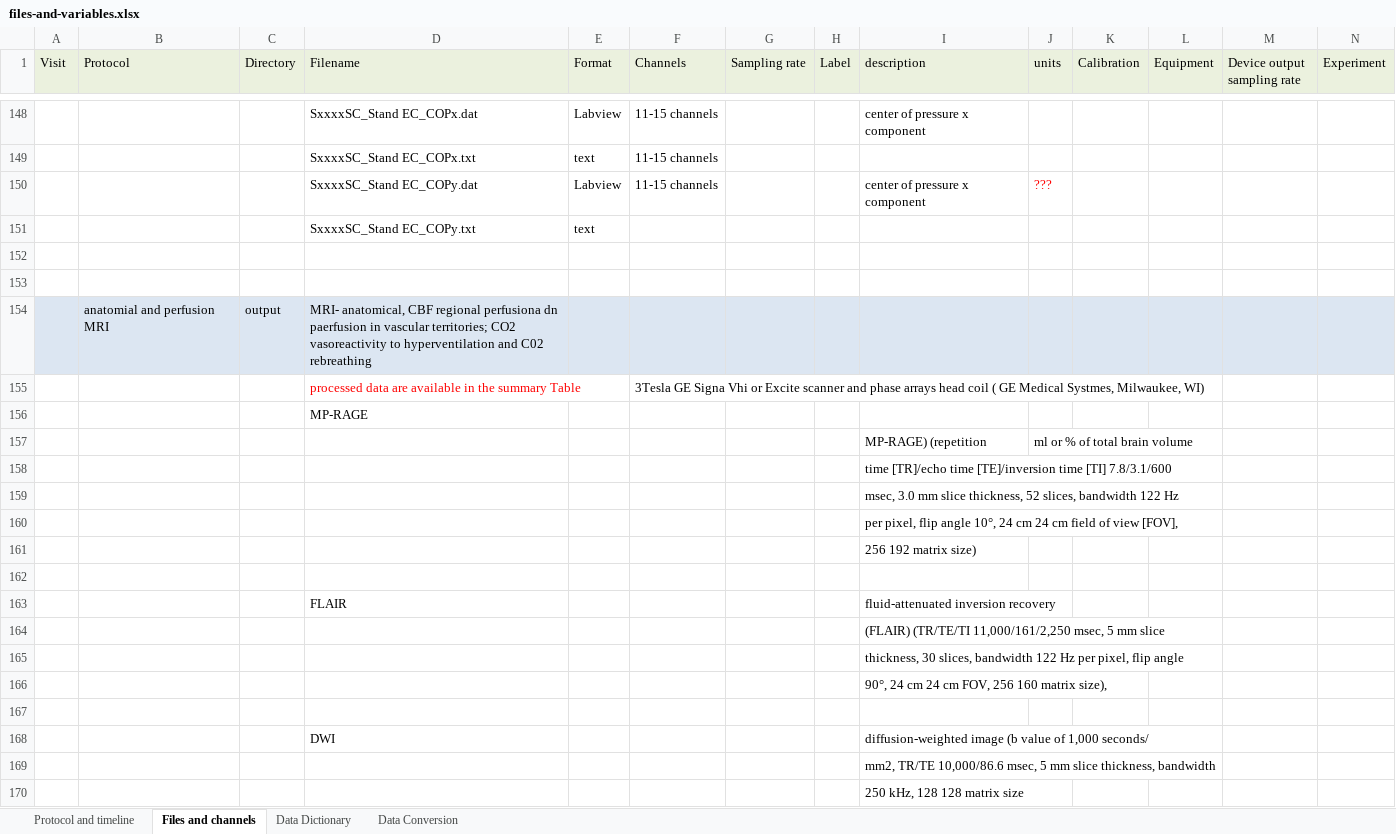
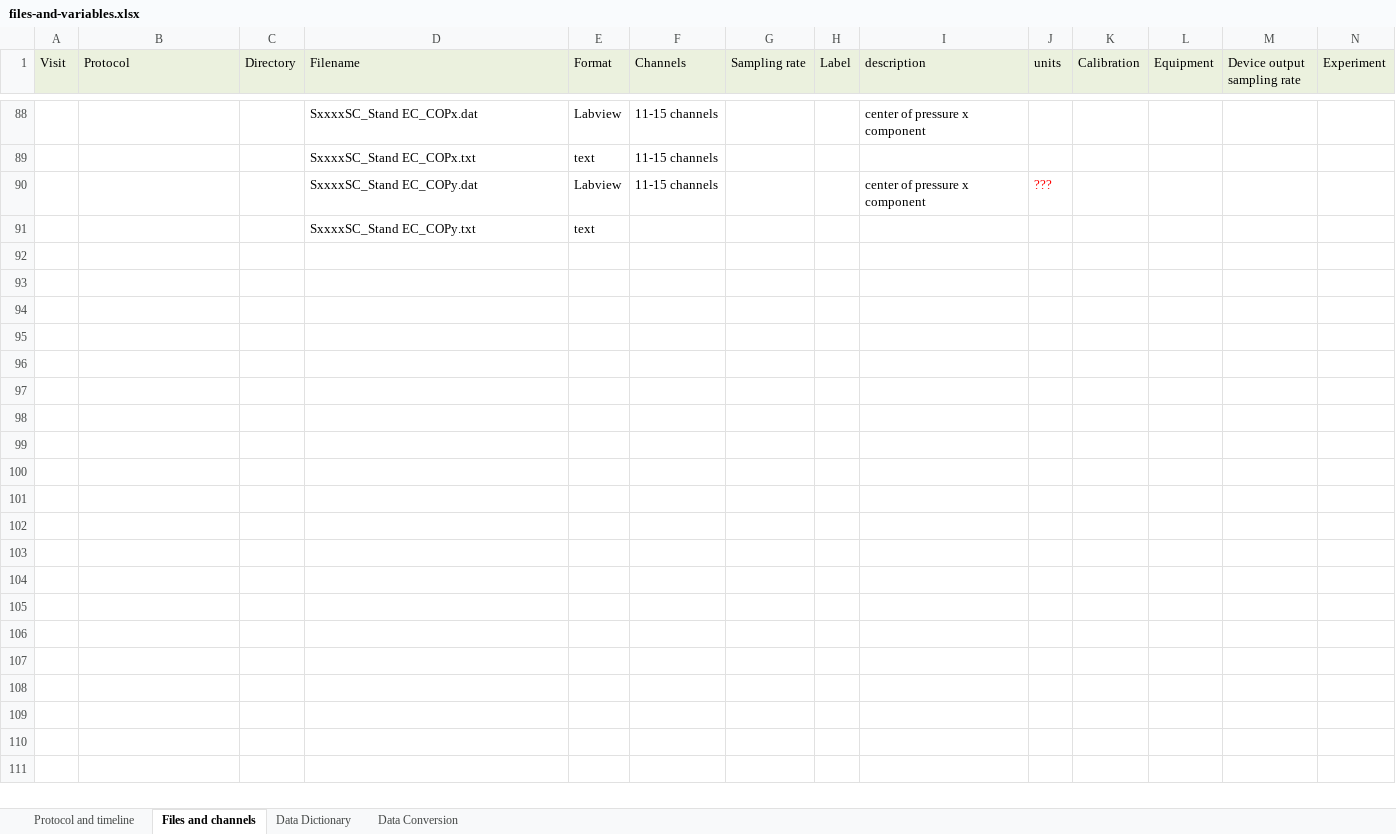
Before and after one commit to ng-anhhtuann/ecg-stroke-prediction, an Excel workbook: elderly-stroke/files-and-variables.xlsx, sheet Files and channels, drawn as a sheet; only a part is shown, gaps mark what is left out; values as stored, in another font and other column widths than the file's, no borders; rows hold the shown columns only; the diff covers the shown part only; the diff names each change by its address in the sheet, - before the commit and + after, or states it on an @@ line.

Commit message:
[ng-anhhtuann] Delete data unused

```diff
--- a/elderly-stroke/files-and-variables.xlsx (sheet Files and channels)
+++ b/elderly-stroke/files-and-variables.xlsx (sheet Files and channels)
-row 152: (empty)
-row 153: (empty)
-row 154:  | anatomial and perfusion MRI | output | MRI- anatomical, CBF regional perfusiona dn paerfusion in vascular territories; CO2 vasoreactivity to hyperventilation and C02 rebreathing
-row 155:  |  |  | processed data are available in the summary Table |  | 3Tesla GE Signa Vhi or Excite scanner and phase arrays head coil ( GE Medical Systmes, Milwaukee, WI)
-row 156:  |  |  | MP-RAGE
-row 157:  |  |  |  |  |  |  |  | MP-RAGE) (repetition | ml or % of total brain volume
-row 158:  |  |  |  |  |  |  |  | time [TR]/echo time [TE]/inversion time [TI] 7.8/3.1/600
-row 159:  |  |  |  |  |  |  |  | msec, 3.0 mm slice thickness, 52 slices, bandwidth 122 Hz
-row 160:  |  |  |  |  |  |  |  | per pixel, flip angle 10°, 24 cm 24 cm field of view [FOV],
-row 161:  |  |  |  |  |  |  |  | 256 192 matrix size)
-row 162: (empty)
-row 163:  |  |  | FLAIR |  |  |  |  | fluid-attenuated inversion recovery
-row 164:  |  |  |  |  |  |  |  | (FLAIR) (TR/TE/TI 11,000/161/2,250 msec, 5 mm slice
-row 165:  |  |  |  |  |  |  |  | thickness, 30 slices, bandwidth 122 Hz per pixel, flip angle
-row 166:  |  |  |  |  |  |  |  | 90°, 24 cm 24 cm FOV, 256 160 matrix size),
-row 167: (empty)
-row 168:  |  |  | DWI |  |  |  |  | diffusion-weighted image (b value of 1,000 seconds/
-row 169:  |  |  |  |  |  |  |  | mm2, TR/TE 10,000/86.6 msec, 5 mm slice thickness, bandwidth
-row 170:  |  |  |  |  |  |  |  | 250 kHz, 128 128 matrix size
```
Also changed, not shown: 81 removed rows elsewhere in this sheet, charts or pictures.
